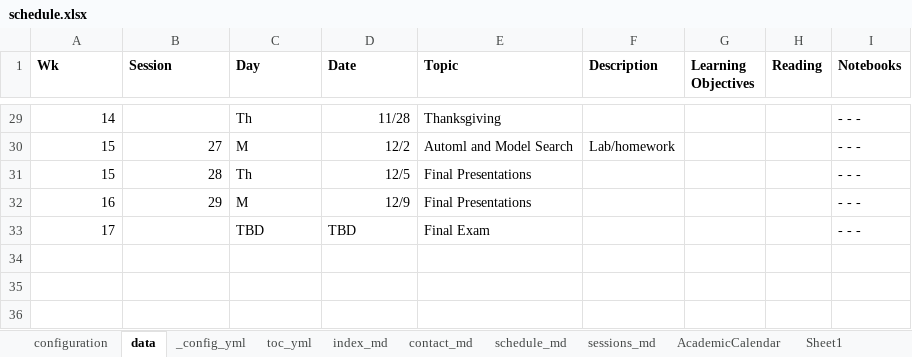
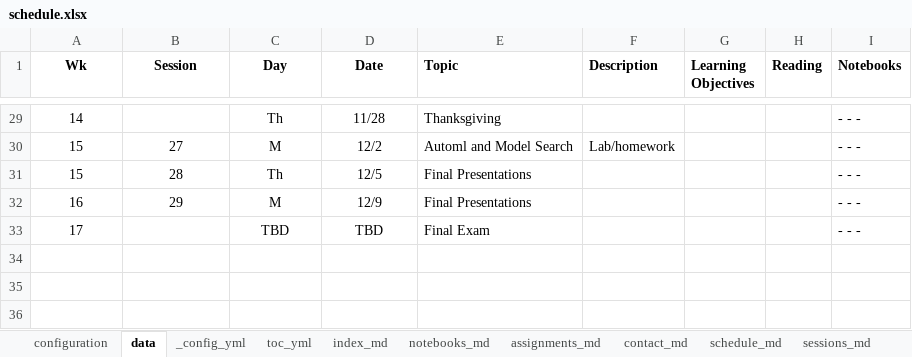
Before and after one commit to RPI-DATA/course-intro-ml-app, an Excel workbook: schedule.xlsx, sheet data, drawn as a sheet; only a part is shown, gaps mark what is left out; values as stored, in another font and other column widths than the file's, no borders; the diff covers the shown part only; the diff names each change by its address in the sheet, - before the commit and + after, or states it on an @@ line.

```diff
--- a/schedule.xlsx (sheet data)
+++ b/schedule.xlsx (sheet data)
+sheet tab: notebooks_md
+sheet tab: assignments_md
-A1:D1 alignment: left
+A1:D1 alignment: center
-A29 alignment: right
+A29 alignment: center
-C29:C32 alignment: left
+C29:C32 alignment: center
-D29:D32 alignment: right
+D29:D32 alignment: center
-A30:B32 alignment: right
+A30:B32 alignment: center
-A33 alignment: right
+A33 alignment: center
-C33:D33 alignment: left
+C33:D33 alignment: center
```
Also changed, not shown: 3 edited cells and cell formats elsewhere in this sheet, sheet sessions_md, sheet configuration, sheet schedule_md, 2 other files.
